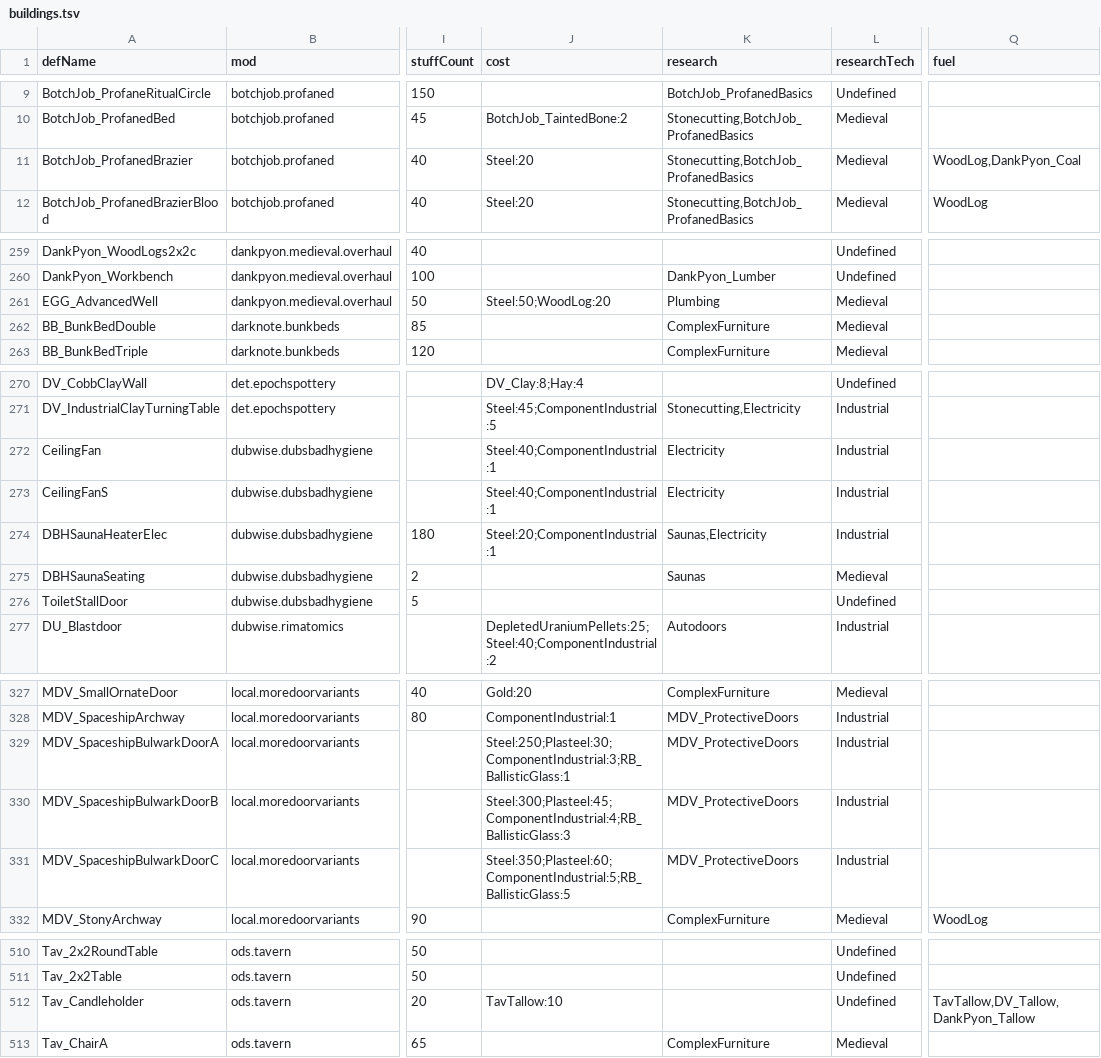
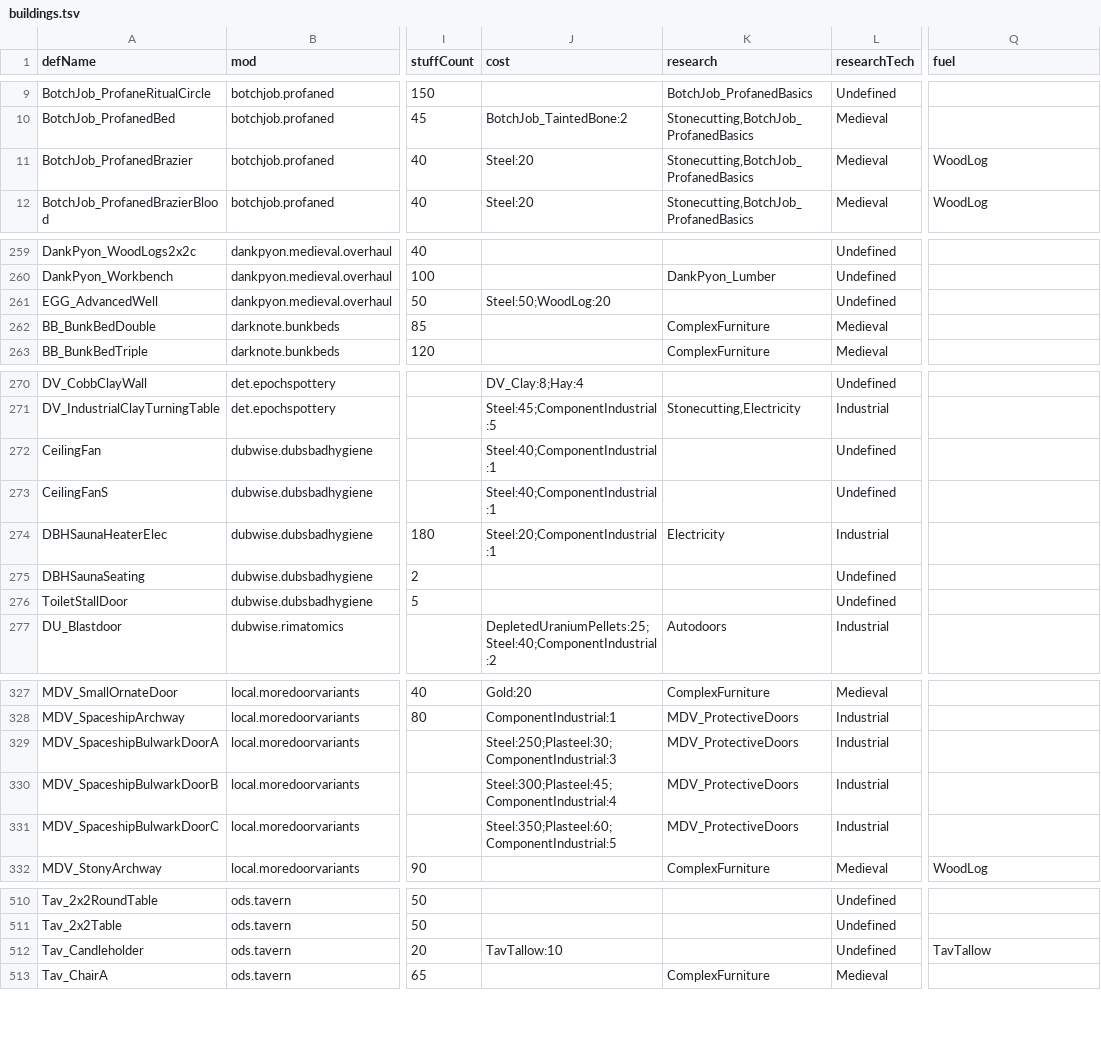
Before and after one commit to silvanalig95-cmd/Rimworld-Helper, a TSV file: docs/player-mods/buildings.tsv, drawn as a sheet; only a part is shown, gaps mark what is left out; the diff covers the shown part only; the diff names each change by its address in the sheet, - before the commit and + after, or states it on an @@ line.

```diff
--- a/docs/player-mods/buildings.tsv
+++ b/docs/player-mods/buildings.tsv
-Q11 (fuel): WoodLog,DankPyon_Coal
+Q11 (fuel): WoodLog
-K261 (research): Plumbing
+K261 (research): (empty)
-L261 (researchTech): Medieval
+L261 (researchTech): Undefined
-K272:K273 (research): Electricity
+K272:K273 (research): (empty)
-L272:L273 (researchTech): Industrial
+L272:L273 (researchTech): Undefined
-K274 (research): Saunas,Electricity
+K274 (research): Electricity
-K275 (research): Saunas
+K275 (research): (empty)
-L275 (researchTech): Medieval
+L275 (researchTech): Undefined
-J329 (cost): Steel:250;Plasteel:30;ComponentIndustrial:3;RB_BallisticGlass:1
+J329 (cost): Steel:250;Plasteel:30;ComponentIndustrial:3
-J330 (cost): Steel:300;Plasteel:45;ComponentIndustrial:4;RB_BallisticGlass:3
+J330 (cost): Steel:300;Plasteel:45;ComponentIndustrial:4
-J331 (cost): Steel:350;Plasteel:60;ComponentIndustrial:5;RB_BallisticGlass:5
+J331 (cost): Steel:350;Plasteel:60;ComponentIndustrial:5
-Q512 (fuel): TavTallow,DV_Tallow,DankPyon_Tallow
+Q512 (fuel): TavTallow
```
Also changed, not shown: 1 edited cell elsewhere in this file, docs/player-mods/apparel.tsv, docs/player-mods/pawnkinds.tsv, 17 other files.
